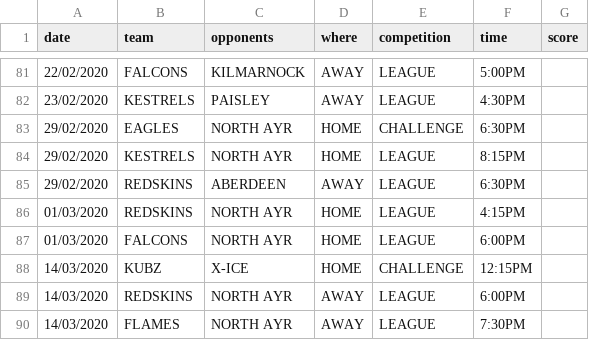
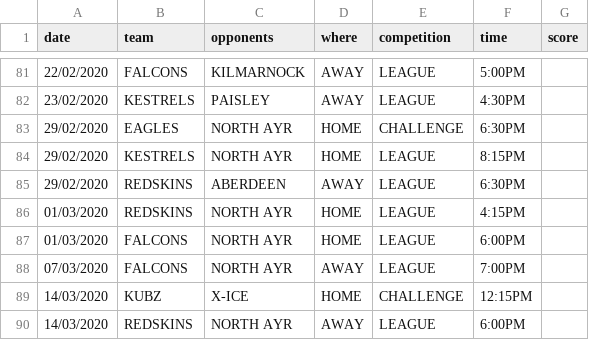
Before and after one commit to neilkeddie/Kirkcaldy-Ice-Hockey-Club, a CSV file: public/data/HockeyFixtures.csv, drawn as a sheet; only a part is shown, gaps mark what is left out; the shorter side is filled out with more unchanged rows; the diff names each change by its address in the sheet, - before the commit and + after, or states it on an @@ line.

```diff
--- a/public/data/HockeyFixtures.csv
+++ b/public/data/HockeyFixtures.csv
+row 88: 07/03/2020 | FALCONS | NORTH AYR | AWAY | LEAGUE | 7:00PM
```
